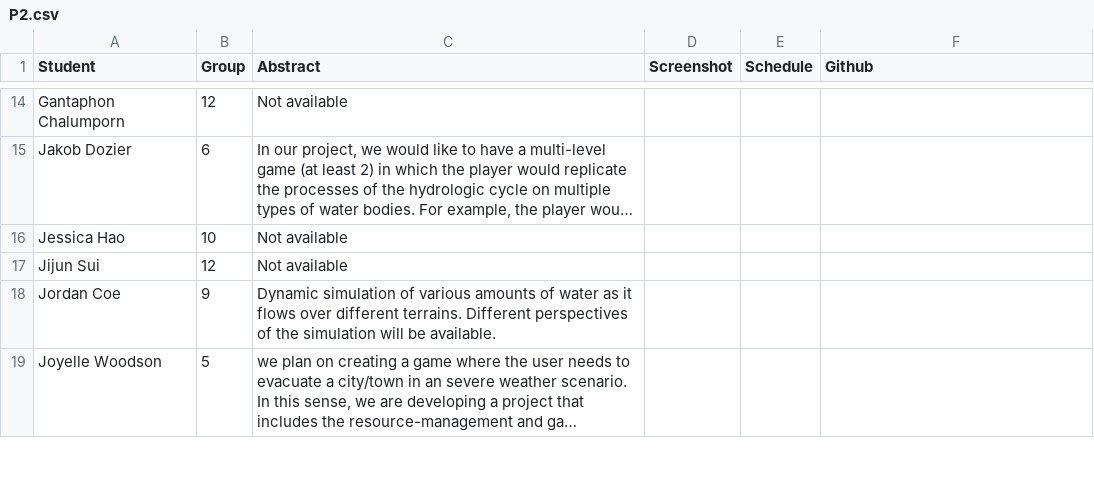
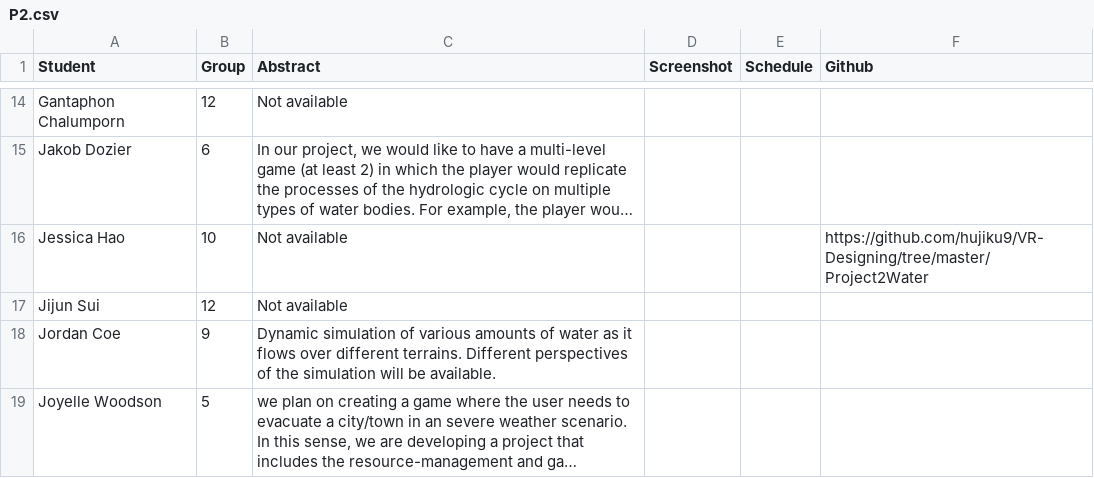
Before and after one commit to iDataVisualizationLab/5331Virtual-Reality, a CSV file: P2/P2.csv, drawn as a sheet; only a part is shown, gaps mark what is left out; long unchanged cells end in …; the diff names each change by its address in the sheet, - before the commit and + after, or states it on an @@ line.

Commit message:
update

```diff
--- a/P2/P2.csv
+++ b/P2/P2.csv
-F16 (Github): (empty)
+F16 (Github): https://github.com/hujiku9/VR-Designing/tree/master/Project2Water
```
